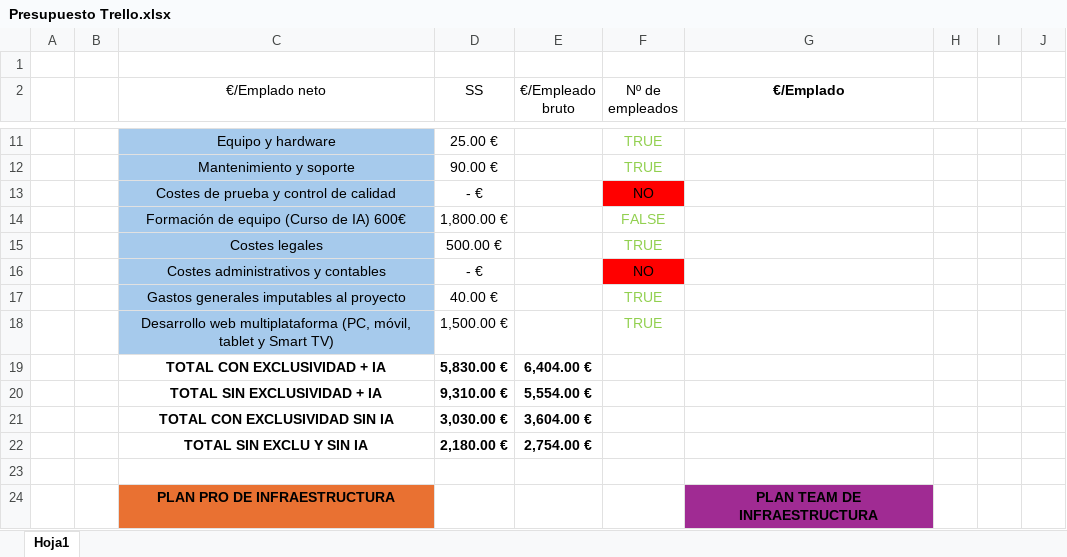
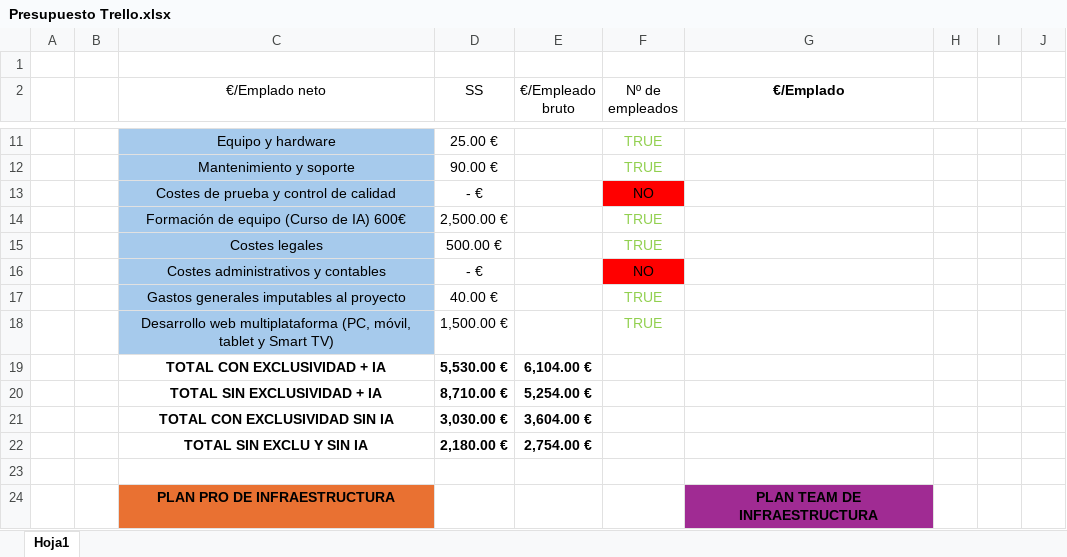
Before and after one commit to HugoRomeroMorales/Trello-like-app, an Excel workbook: Presupuesto Trello.xlsx, sheet Hoja1, drawn as a sheet; only a part is shown, gaps mark what is left out; values as stored, in another font and other column widths than the file's, no borders; charts and pictures not drawn; the diff covers the shown part only; the diff names each change by its address in the sheet, - before the commit and + after, or states it on an @@ line.

Commit message:
Update Presupuesto Trello.xlsx

```diff
--- a/Presupuesto Trello.xlsx (sheet Hoja1)
+++ b/Presupuesto Trello.xlsx (sheet Hoja1)
-D14 (SS): 1,800.00 €
+D14 (SS): 2,500.00 €
-F14 (Nº de empleados): FALSE
+F14 (Nº de empleados): TRUE
-D19 (SS): 5,830.00 €
+D19 (SS): 5,530.00 €
-E19 (€/Empleado bruto): 6,404.00 €
+E19 (€/Empleado bruto): 6,104.00 €
-D20 (SS): 9,310.00 €
+D20 (SS): 8,710.00 €
-E20 (€/Empleado bruto): 5,554.00 €
+E20 (€/Empleado bruto): 5,254.00 €
```
Also changed, not shown: 15 edited cells and cell formats elsewhere in this sheet.
